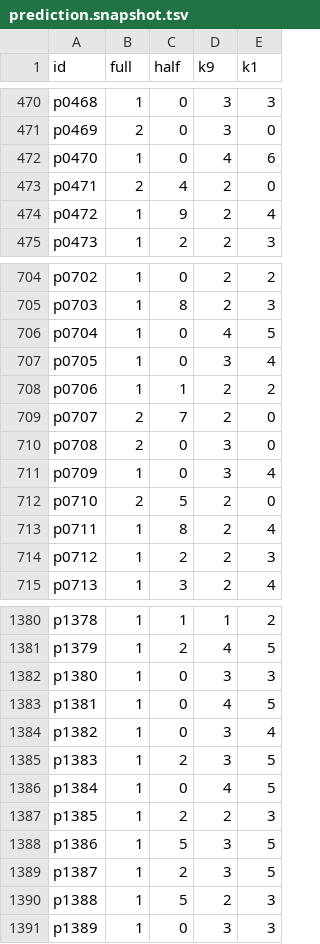
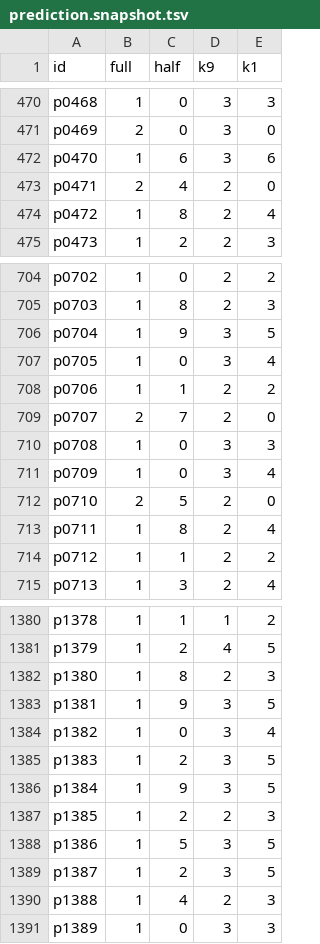
Before and after one commit to tsuyoshi-otake/sakura-input, a TSV file: corpus/accuracy/prediction.snapshot.tsv, drawn as a sheet; only a part is shown, gaps mark what is left out; the diff covers the shown part only.

```diff
--- a/corpus/accuracy/prediction.snapshot.tsv
+++ b/corpus/accuracy/prediction.snapshot.tsv
@@ -471,5 +471,5 @@ p0468	1	0	3	3
 p0469	2	0	3	0
-p0470	1	0	4	6
+p0470	1	6	3	6
 p0471	2	4	2	0
-p0472	1	9	2	4
+p0472	1	8	2	4
 p0473	1	2	2	3
@@ -705,3 +705,3 @@ p0702	1	0	2	2
 p0703	1	8	2	3
-p0704	1	0	4	5
+p0704	1	9	3	5
 p0705	1	0	3	4
@@ -709,3 +709,3 @@ p0706	1	1	2	2
 p0707	2	7	2	0
-p0708	2	0	3	0
+p0708	1	0	3	3
 p0709	1	0	3	4
@@ -713,3 +713,3 @@ p0710	2	5	2	0
 p0711	1	8	2	4
-p0712	1	2	2	3
+p0712	1	1	2	2
 p0713	1	3	2	4
@@ -1381,7 +1381,7 @@ p1378	1	1	1	2
 p1379	1	2	4	5
-p1380	1	0	3	3
-p1381	1	0	4	5
+p1380	1	8	2	3
+p1381	1	9	3	5
 p1382	1	0	3	4
 p1383	1	2	3	5
-p1384	1	0	4	5
+p1384	1	9	3	5
 p1385	1	2	2	3
@@ -1389,3 +1389,3 @@ p1386	1	5	3	5
 p1387	1	2	3	5
-p1388	1	5	2	3
+p1388	1	4	2	3
 p1389	1	0	3	3
```
Also changed, not shown: 81 edited cells elsewhere in this file, corpus/accuracy/accepted-breaks.tsv, corpus/accuracy/floors.tsv, 4 other files.
